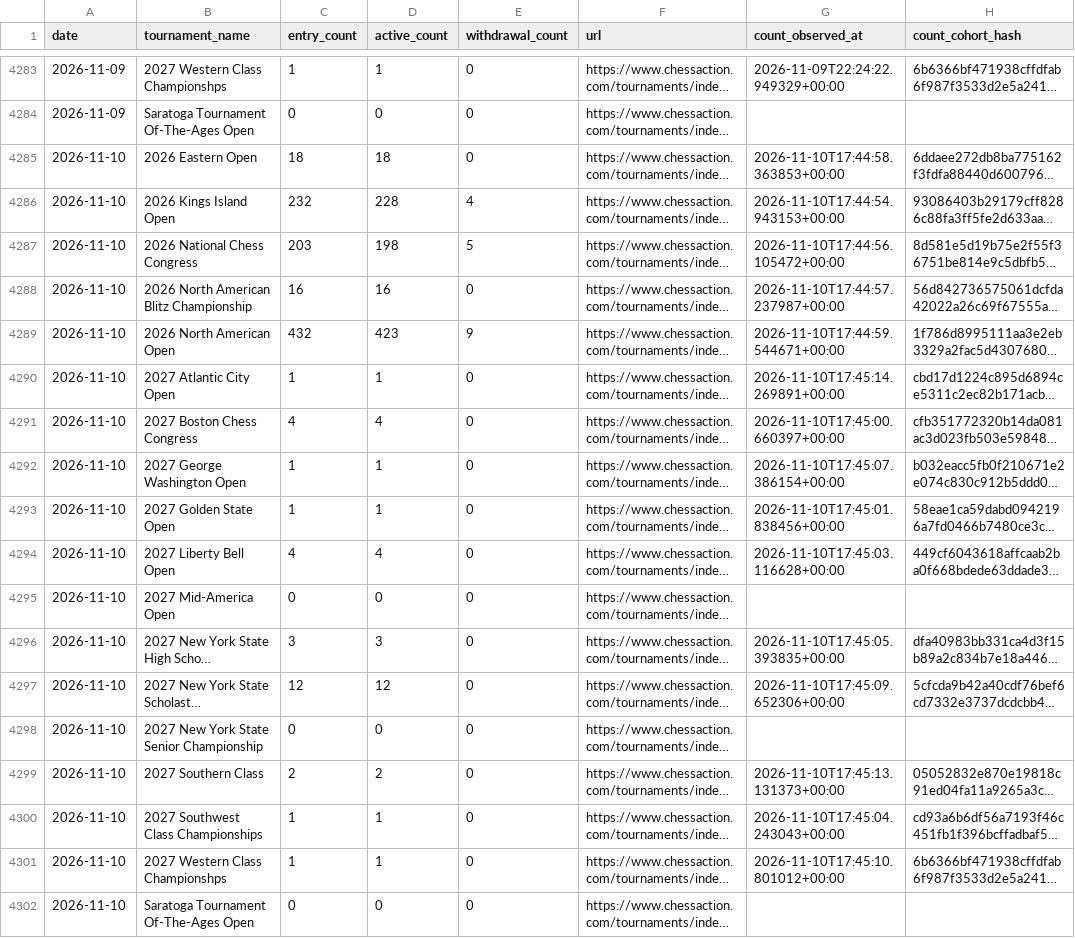
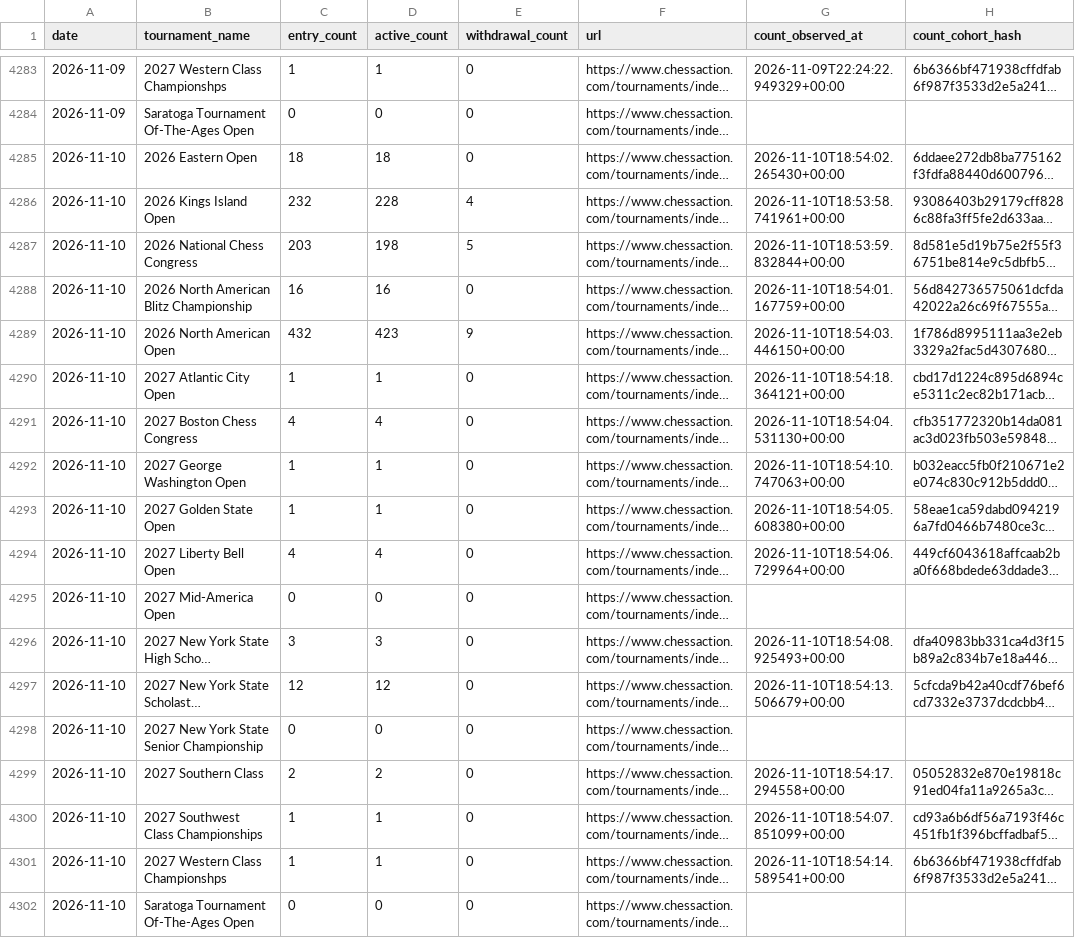
Before and after one commit to HaterAndrew/chess-prediction, a CSV file: output/daily_scrape.csv, drawn as a sheet; only a part is shown, gaps mark what is left out; long unchanged cells end in …; the diff names each change by its address in the sheet, - before the commit and + after, or states it on an @@ line.

```diff
--- a/output/daily_scrape.csv
+++ b/output/daily_scrape.csv
-G4285 (count_observed_at): 2026-11-10T17:44:58.363853+00:00
+G4285 (count_observed_at): 2026-11-10T18:54:02.265430+00:00
-G4286 (count_observed_at): 2026-11-10T17:44:54.943153+00:00
+G4286 (count_observed_at): 2026-11-10T18:53:58.741961+00:00
-G4287 (count_observed_at): 2026-11-10T17:44:56.105472+00:00
+G4287 (count_observed_at): 2026-11-10T18:53:59.832844+00:00
-G4288 (count_observed_at): 2026-11-10T17:44:57.237987+00:00
+G4288 (count_observed_at): 2026-11-10T18:54:01.167759+00:00
-G4289 (count_observed_at): 2026-11-10T17:44:59.544671+00:00
+G4289 (count_observed_at): 2026-11-10T18:54:03.446150+00:00
-G4290 (count_observed_at): 2026-11-10T17:45:14.269891+00:00
+G4290 (count_observed_at): 2026-11-10T18:54:18.364121+00:00
-G4291 (count_observed_at): 2026-11-10T17:45:00.660397+00:00
+G4291 (count_observed_at): 2026-11-10T18:54:04.531130+00:00
-G4292 (count_observed_at): 2026-11-10T17:45:07.386154+00:00
+G4292 (count_observed_at): 2026-11-10T18:54:10.747063+00:00
-G4293 (count_observed_at): 2026-11-10T17:45:01.838456+00:00
+G4293 (count_observed_at): 2026-11-10T18:54:05.608380+00:00
-G4294 (count_observed_at): 2026-11-10T17:45:03.116628+00:00
+G4294 (count_observed_at): 2026-11-10T18:54:06.729964+00:00
-G4296 (count_observed_at): 2026-11-10T17:45:05.393835+00:00
+G4296 (count_observed_at): 2026-11-10T18:54:08.925493+00:00
-G4297 (count_observed_at): 2026-11-10T17:45:09.652306+00:00
+G4297 (count_observed_at): 2026-11-10T18:54:13.506679+00:00
-G4299 (count_observed_at): 2026-11-10T17:45:13.131373+00:00
+G4299 (count_observed_at): 2026-11-10T18:54:17.294558+00:00
-G4300 (count_observed_at): 2026-11-10T17:45:04.243043+00:00
+G4300 (count_observed_at): 2026-11-10T18:54:07.851099+00:00
-G4301 (count_observed_at): 2026-11-10T17:45:10.801012+00:00
+G4301 (count_observed_at): 2026-11-10T18:54:14.589541+00:00
```
Also changed, not shown: output/update_log.csv, 13 other files.
